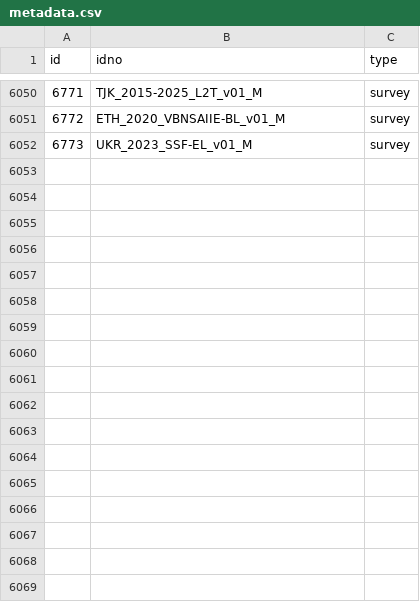
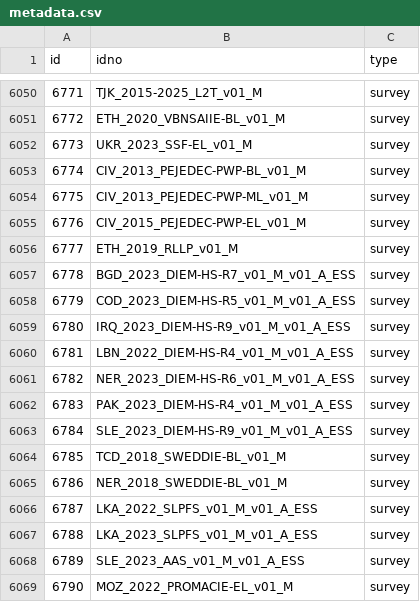
Before and after one commit to worldbank/mdl_collector, a CSV file: data/world_bank/metadata.csv, drawn as a sheet; only a part is shown, gaps mark what is left out.

```diff
--- a/data/world_bank/metadata.csv
+++ b/data/world_bank/metadata.csv
@@ -6052 +6052,18 @@ id,idno,type
 6773,UKR_2023_SSF-EL_v01_M,survey
+6774,CIV_2013_PEJEDEC-PWP-BL_v01_M,survey
+6775,CIV_2013_PEJEDEC-PWP-ML_v01_M,survey
+6776,CIV_2015_PEJEDEC-PWP-EL_v01_M,survey
+6777,ETH_2019_RLLP_v01_M,survey
+6778,BGD_2023_DIEM-HS-R7_v01_M_v01_A_ESS,survey
+6779,COD_2023_DIEM-HS-R5_v01_M_v01_A_ESS,survey
+6780,IRQ_2023_DIEM-HS-R9_v01_M_v01_A_ESS,survey
+6781,LBN_2022_DIEM-HS-R4_v01_M_v01_A_ESS,survey
+6782,NER_2023_DIEM-HS-R6_v01_M_v01_A_ESS,survey
+6783,PAK_2023_DIEM-HS-R4_v01_M_v01_A_ESS,survey
+6784,SLE_2023_DIEM-HS-R9_v01_M_v01_A_ESS,survey
+6785,TCD_2018_SWEDDIE-BL_v01_M,survey
+6786,NER_2018_SWEDDIE-BL_v01_M,survey
+6787,LKA_2022_SLPFS_v01_M_v01_A_ESS,survey
+6788,LKA_2023_SLPFS_v01_M_v01_A_ESS,survey
+6789,SLE_2023_AAS_v01_M_v01_A_ESS,survey
+6790,MOZ_2022_PROMACIE-EL_v01_M,survey
```
